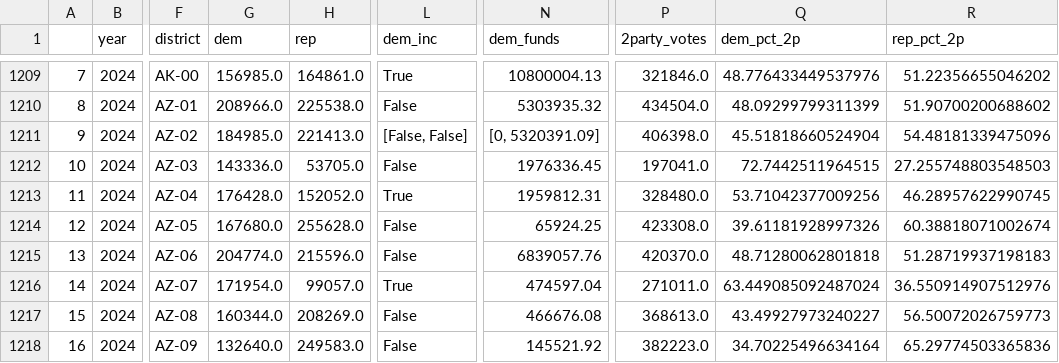
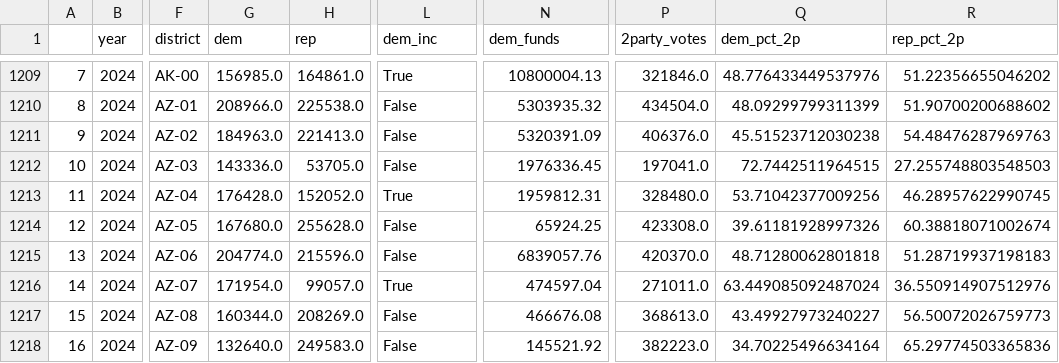
Before and after one commit to Hackquantumcpp/snoutcounter-midterms-2026-model, a CSV file: transformed/all_2p_house_races_trainset.csv, drawn as a sheet; only a part is shown, gaps mark what is left out; the diff names each change by its address in the sheet, - before the commit and + after, or states it on an @@ line.

```diff
--- a/transformed/all_2p_house_races_trainset.csv
+++ b/transformed/all_2p_house_races_trainset.csv
-G1211 (dem): 184985.0
+G1211 (dem): 184963.0
-L1211 (dem_inc): [False, False]
+L1211 (dem_inc): False
-N1211 (dem_funds): [0, 5320391.09]
+N1211 (dem_funds): 5320391.09
-P1211 (2party_votes): 406398.0
+P1211 (2party_votes): 406376.0
-Q1211 (dem_pct_2p): 45.51818660524904
+Q1211 (dem_pct_2p): 45.51523712030238
-R1211 (rep_pct_2p): 54.48181339475096
+R1211 (rep_pct_2p): 54.48476287969763
```
Also changed, not shown: backtesting_res_fundamentals_2024.csv, transformed/past_house_results.csv, 4 other files.
